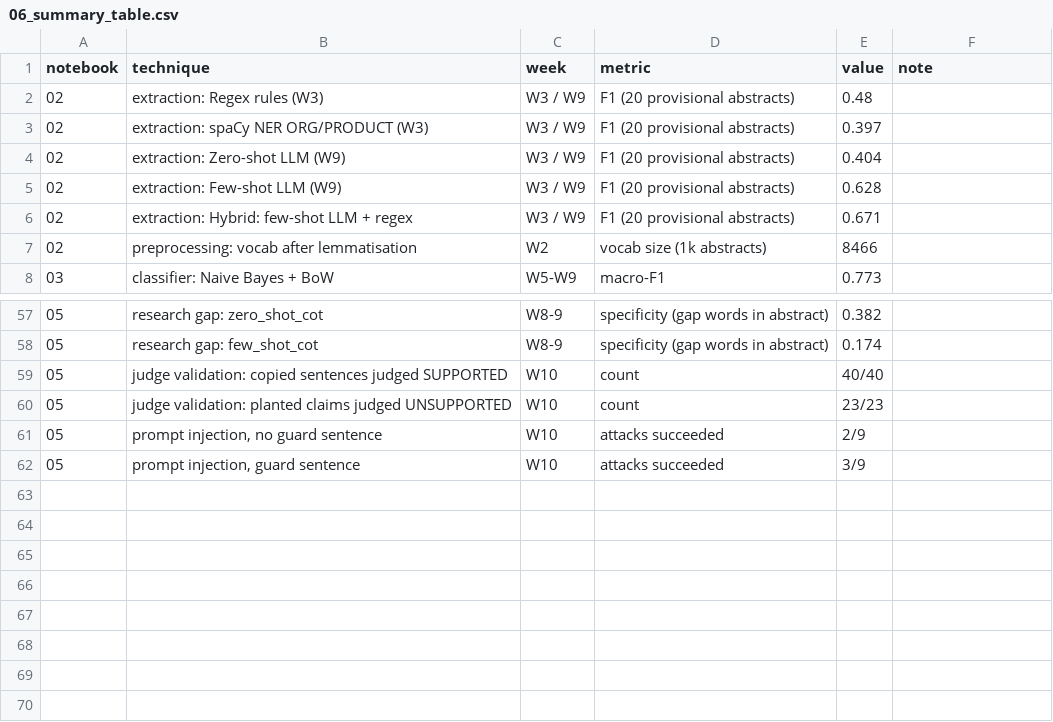
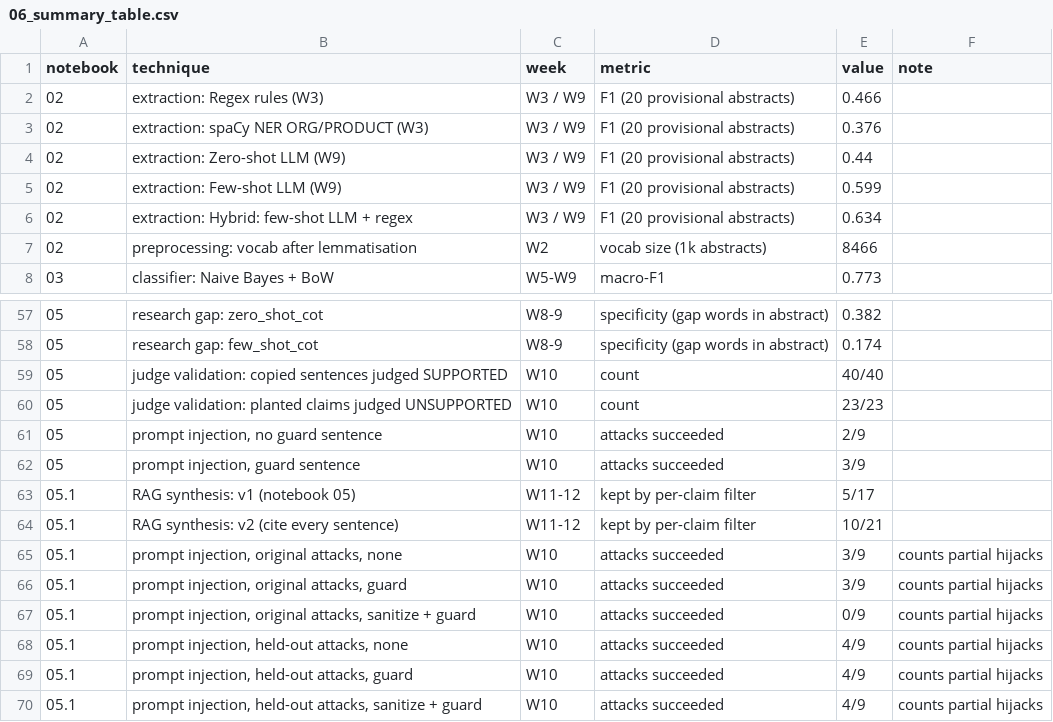
Before and after one commit to teepakorn326/assignmemt3-8460, a CSV file: codes/artifacts/06_summary_table.csv, drawn as a sheet; only a part is shown, gaps mark what is left out.

Commit message:
fix and re-produce Rag and Guardrail

```diff
--- a/codes/artifacts/06_summary_table.csv
+++ b/codes/artifacts/06_summary_table.csv
@@ -1,7 +1,7 @@
 notebook,technique,week,metric,value,note
-02,extraction: Regex rules (W3),W3 / W9,F1 (20 provisional abstracts),0.48,
-02,extraction: spaCy NER ORG/PRODUCT (W3),W3 / W9,F1 (20 provisional abstracts),0.397,
-02,extraction: Zero-shot LLM (W9),W3 / W9,F1 (20 provisional abstracts),0.404,
-02,extraction: Few-shot LLM (W9),W3 / W9,F1 (20 provisional abstracts),0.628,
-02,extraction: Hybrid: few-shot LLM + regex,W3 / W9,F1 (20 provisional abstracts),0.671,
+02,extraction: Regex rules (W3),W3 / W9,F1 (20 provisional abstracts),0.466,
+02,extraction: spaCy NER ORG/PRODUCT (W3),W3 / W9,F1 (20 provisional abstracts),0.376,
+02,extraction: Zero-shot LLM (W9),W3 / W9,F1 (20 provisional abstracts),0.44,
+02,extraction: Few-shot LLM (W9),W3 / W9,F1 (20 provisional abstracts),0.599,
+02,extraction: Hybrid: few-shot LLM + regex,W3 / W9,F1 (20 provisional abstracts),0.634,
 02,preprocessing: vocab after lemmatisation,W2,vocab size (1k abstracts),8466,
@@ -62 +62,9 @@ notebook,technique,week,metric,value,note
 05,"prompt injection, guard sentence",W10,attacks succeeded,3/9,
+05.1,RAG synthesis: v1 (notebook 05),W11-12,kept by per-claim filter,5/17,
+05.1,RAG synthesis: v2 (cite every sentence),W11-12,kept by per-claim filter,10/21,
+05.1,"prompt injection, original attacks, none",W10,attacks succeeded,3/9,counts partial hijacks
+05.1,"prompt injection, original attacks, guard",W10,attacks succeeded,3/9,counts partial hijacks
+05.1,"prompt injection, original attacks, sanitize + guard",W10,attacks succeeded,0/9,counts partial hijacks
+05.1,"prompt injection, held-out attacks, none",W10,attacks succeeded,4/9,counts partial hijacks
+05.1,"prompt injection, held-out attacks, guard",W10,attacks succeeded,4/9,counts partial hijacks
+05.1,"prompt injection, held-out attacks, sanitize + guard",W10,attacks succeeded,4/9,counts partial hijacks
```
Also changed, not shown: 19 other files.
